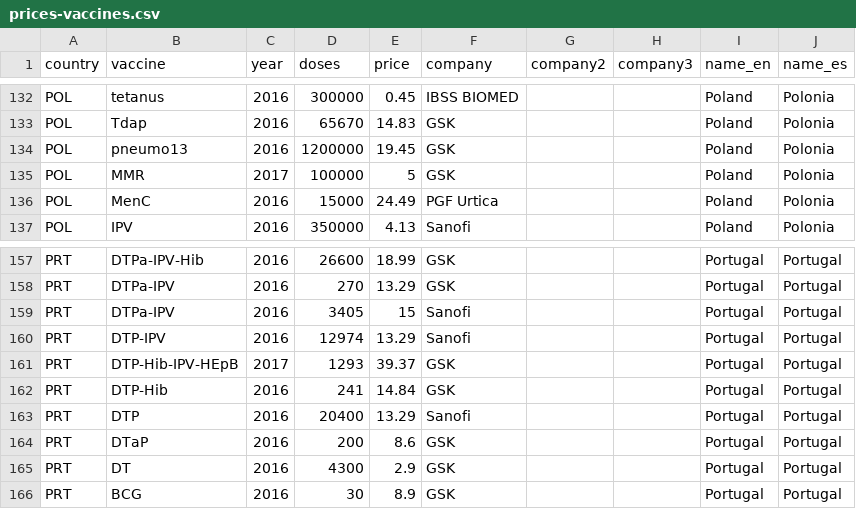
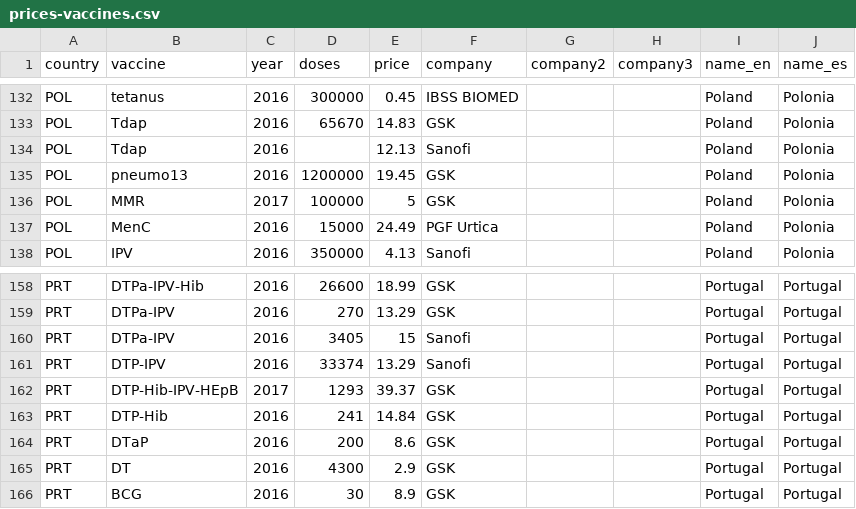
Before and after one commit to civio/medicamentalia, a CSV file: assets/data/prices-vaccines.csv, drawn as a sheet; only a part is shown, gaps mark what is left out.

Commit message:
Fix data in vaccines prices cdv

```diff
--- a/assets/data/prices-vaccines.csv
+++ b/assets/data/prices-vaccines.csv
@@ -133,2 +133,3 @@ POL,tetanus,2016,300000,0.45,IBSS BIOMED,,,Poland,Polonia
 POL,Tdap,2016,65670,14.83,GSK,,,Poland,Polonia
+POL,Tdap,2016,,12.13,Sanofi,,,Poland,Polonia
 POL,pneumo13,2016,1200000,19.45,GSK,,,Poland,Polonia
@@ -159,6 +160,5 @@ PRT,DTPa-IPV,2016,270,13.29,GSK,,,Portugal,Portugal
 PRT,DTPa-IPV,2016,3405,15,Sanofi,,,Portugal,Portugal
-PRT,DTP-IPV,2016,12974,13.29,Sanofi,,,Portugal,Portugal
+PRT,DTP-IPV,2016,33374,13.29,Sanofi,,,Portugal,Portugal
 PRT,DTP-Hib-IPV-HEpB,2017,1293,39.37,GSK,,,Portugal,Portugal
 PRT,DTP-Hib,2016,241,14.84,GSK,,,Portugal,Portugal
-PRT,DTP,2016,20400,13.29,Sanofi,,,Portugal,Portugal
 PRT,DTaP,2016,200,8.6,GSK,,,Portugal,Portugal
```
